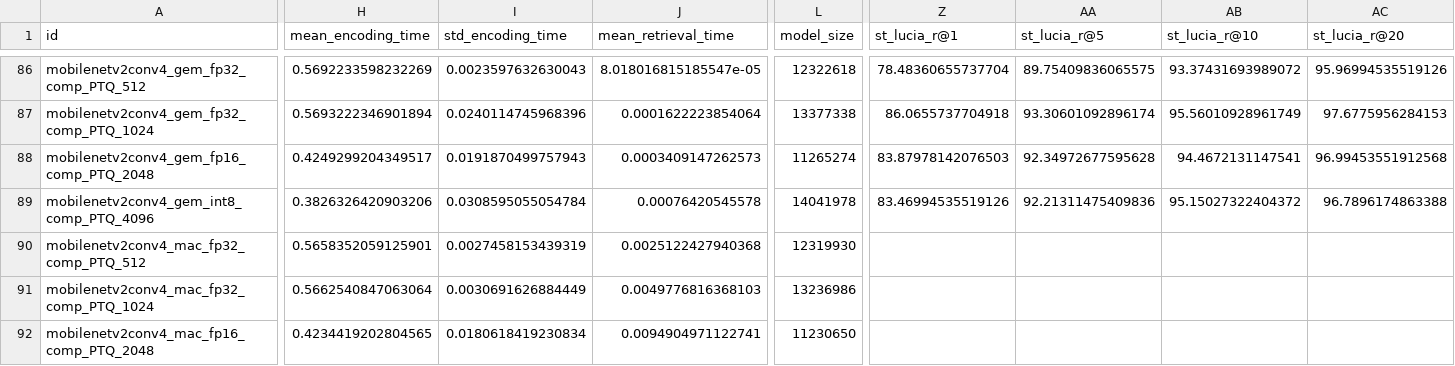
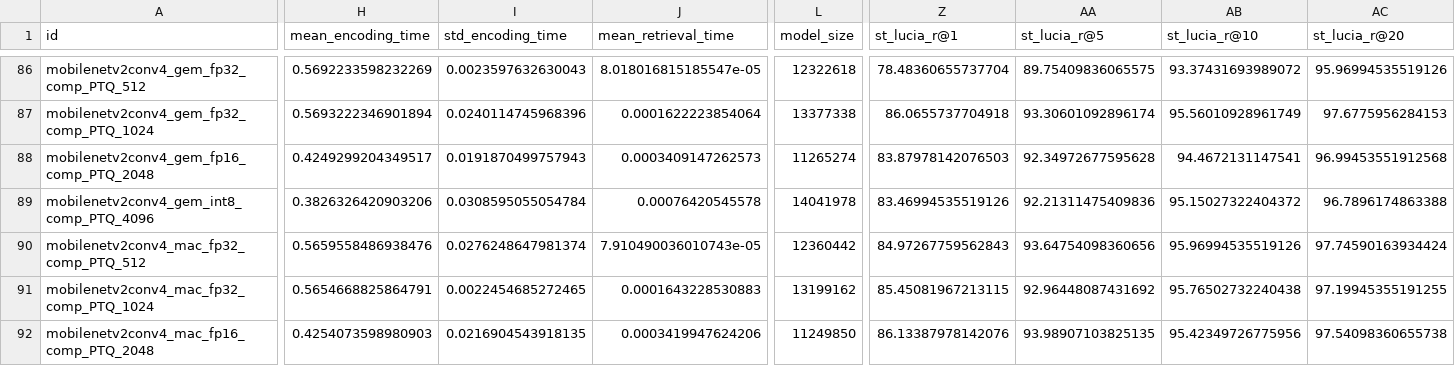
Before and after one commit to OliverGrainge/lightweight_VPR, a CSV file: results.csv, drawn as a sheet; only a part is shown, gaps mark what is left out; the diff covers the shown part only; the diff names each change by its address in the sheet, - before the commit and + after, or states it on an @@ line.

Commit message:
Adding Results

```diff
--- a/results.csv
+++ b/results.csv
-H90 (mean_encoding_time): 0.5658352059125901
+H90 (mean_encoding_time): 0.5659558486938476
-I90 (std_encoding_time): 0.0027458153439319
+I90 (std_encoding_time): 0.0276248647981374
-J90 (mean_retrieval_time): 0.0025122427940368
+J90 (mean_retrieval_time): 7.910490036010743e-05
-L90 (model_size): 12319930
+L90 (model_size): 12360442
-Z90 (st_lucia_r@1): (empty)
+Z90 (st_lucia_r@1): 84.97267759562843
-AA90 (st_lucia_r@5): (empty)
+AA90 (st_lucia_r@5): 93.64754098360656
-AB90 (st_lucia_r@10): (empty)
+AB90 (st_lucia_r@10): 95.96994535519126
-AC90 (st_lucia_r@20): (empty)
+AC90 (st_lucia_r@20): 97.74590163934424
-H91 (mean_encoding_time): 0.5662540847063064
+H91 (mean_encoding_time): 0.5654668825864791
-I91 (std_encoding_time): 0.0030691626884449
+I91 (std_encoding_time): 0.0022454685272465
-J91 (mean_retrieval_time): 0.0049776816368103
+J91 (mean_retrieval_time): 0.0001643228530883
-L91 (model_size): 13236986
+L91 (model_size): 13199162
-Z91 (st_lucia_r@1): (empty)
+Z91 (st_lucia_r@1): 85.45081967213115
-AA91 (st_lucia_r@5): (empty)
+AA91 (st_lucia_r@5): 92.96448087431692
-AB91 (st_lucia_r@10): (empty)
+AB91 (st_lucia_r@10): 95.76502732240438
-AC91 (st_lucia_r@20): (empty)
+AC91 (st_lucia_r@20): 97.19945355191255
-H92 (mean_encoding_time): 0.4234419202804565
+H92 (mean_encoding_time): 0.4254073598980903
-I92 (std_encoding_time): 0.0180618419230834
+I92 (std_encoding_time): 0.0216904543918135
-J92 (mean_retrieval_time): 0.0094904971122741
+J92 (mean_retrieval_time): 0.0003419947624206
-L92 (model_size): 11230650
+L92 (model_size): 11249850
-Z92 (st_lucia_r@1): (empty)
+Z92 (st_lucia_r@1): 86.13387978142076
-AA92 (st_lucia_r@5): (empty)
+AA92 (st_lucia_r@5): 93.98907103825135
-AB92 (st_lucia_r@10): (empty)
+AB92 (st_lucia_r@10): 95.42349726775956
-AC92 (st_lucia_r@20): (empty)
+AC92 (st_lucia_r@20): 97.54098360655738
```
Also changed, not shown: 9 edited cells elsewhere in this file.
